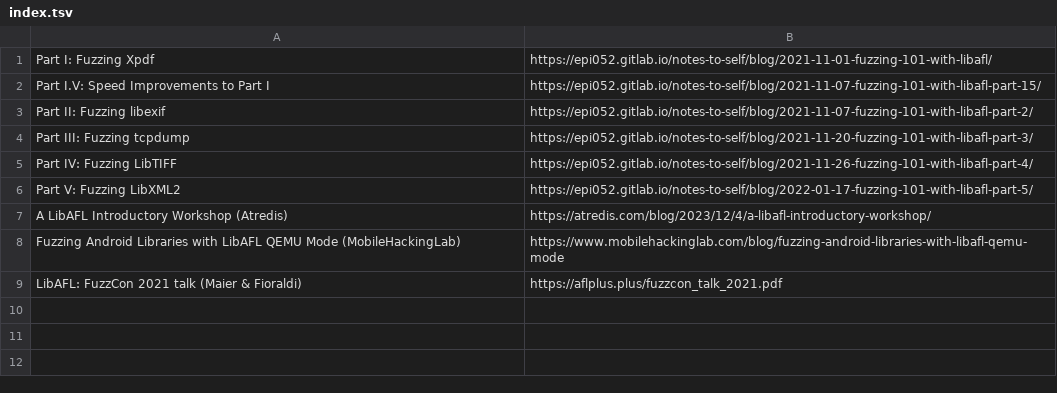
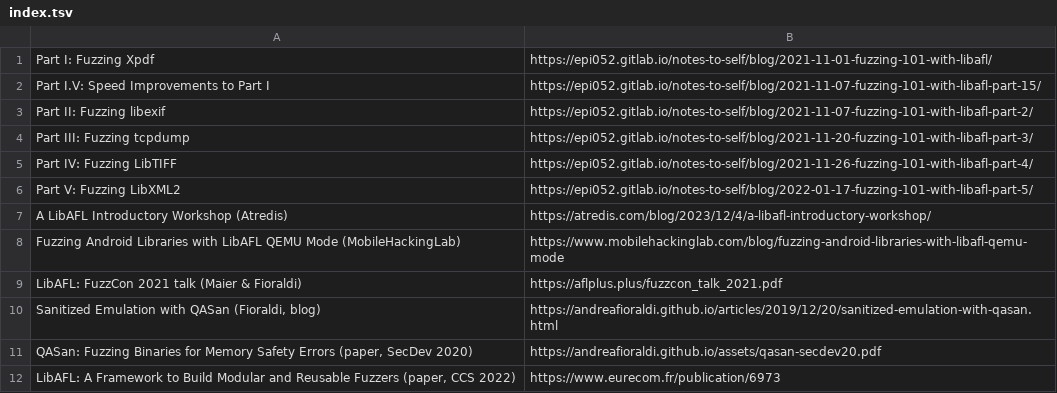
Before and after one commit to j-barnak/nvim, a TSV file: Resources/docs/fuzzing-101-libafl/index.tsv, drawn as a sheet.

```diff
--- a/Resources/docs/fuzzing-101-libafl/index.tsv
+++ b/Resources/docs/fuzzing-101-libafl/index.tsv
@@ -9 +9,4 @@ Fuzzing Android Libraries with LibAFL QEMU Mode (MobileHackingLab)	https://www.m
 LibAFL: FuzzCon 2021 talk (Maier & Fioraldi)	https://aflplus.plus/fuzzcon_talk_2021.pdf
+Sanitized Emulation with QASan (Fioraldi, blog)	https://andreafioraldi.github.io/articles/2019/12/20/sanitized-emulation-with-qasan.html
+QASan: Fuzzing Binaries for Memory Safety Errors (paper, SecDev 2020)	https://andreafioraldi.github.io/assets/qasan-secdev20.pdf
+LibAFL: A Framework to Build Modular and Reusable Fuzzers (paper, CCS 2022)	https://www.eurecom.fr/publication/6973
```
Also changed, not shown: 4 other files.
